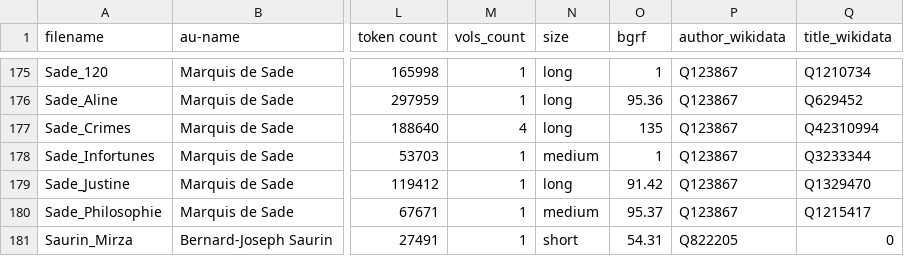
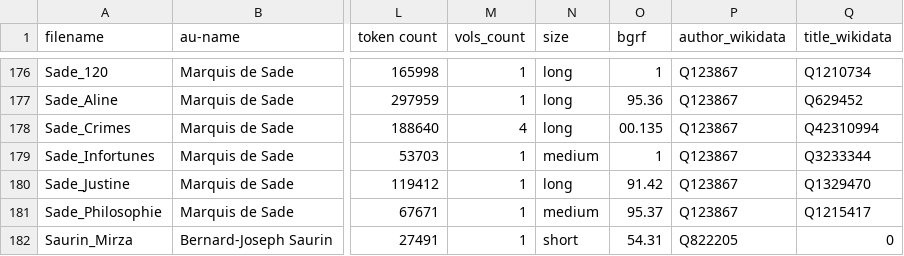
Before and after one commit to MiMoText/roman18, a TSV file: XML-TEI/xml-tei_full_metadata.tsv, drawn as a sheet; only a part is shown, gaps mark what is left out; addresses are those after the commit; the diff covers the shown part only; the diff names each change by its address in the sheet, - before the commit and + after, or states it on an @@ line.

Commit message:
updated metadata

```diff
--- a/XML-TEI/xml-tei_full_metadata.tsv
+++ b/XML-TEI/xml-tei_full_metadata.tsv
-O178 (bgrf): 135
+O178 (bgrf): 00.135
```
Also changed, not shown: 1 added row and 26 edited cells elsewhere in this file, XML-TEI/xml-tei_metadata.tsv.
